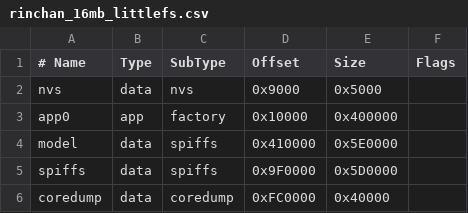
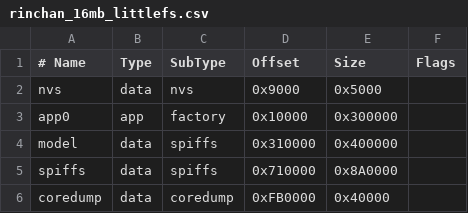
Before and after one commit to El-Ikhsan/Study-Reminder-Assistant-IoT, a CSV file: partitions/rinchan_16mb_littlefs.csv, drawn as a sheet; the diff names each change by its address in the sheet, - before the commit and + after, or states it on an @@ line.

Commit message:
feat: add animated face support with new assets, increase CPU frequency to 240MHz, and optimize partition scheme for LittleFS.

```diff
--- a/partitions/rinchan_16mb_littlefs.csv
+++ b/partitions/rinchan_16mb_littlefs.csv
-E3 (Size): 0x400000
+E3 (Size): 0x300000
-D4 (Offset): 0x410000
+D4 (Offset): 0x310000
-E4 (Size): 0x5E0000
+E4 (Size): 0x400000
-D5 (Offset): 0x9F0000
+D5 (Offset): 0x710000
-E5 (Size): 0x5D0000
+E5 (Size): 0x8A0000
-D6 (Offset): 0xFC0000
+D6 (Offset): 0xFB0000
```
Also changed, not shown: 21 other files.
